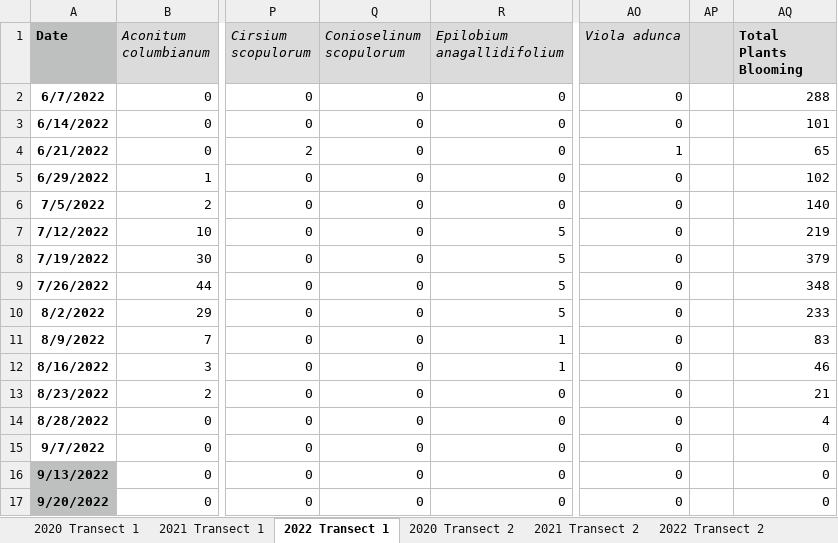
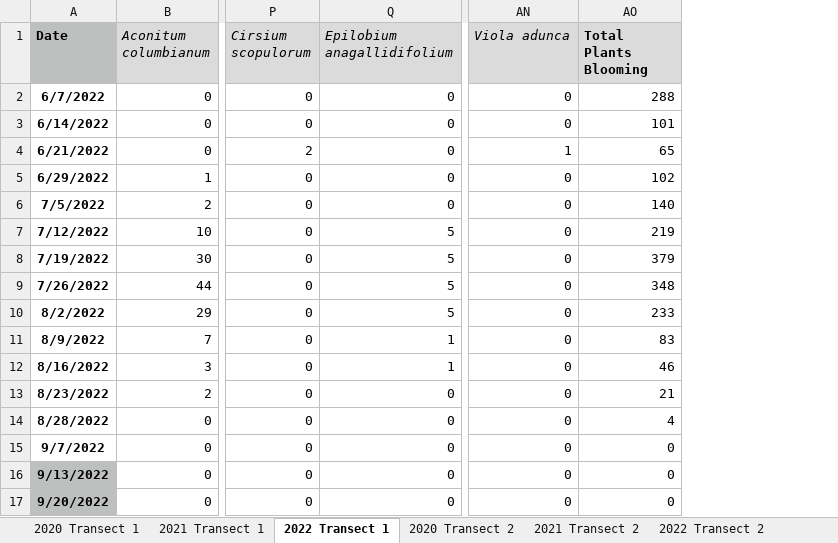
Before and after one commit to emaynard10/Phenology-Analysis, an Excel workbook: Data Resources/IPF Phenology Data 2022 2.xlsx, sheet 2022 Transect 1, drawn as a sheet; only a part is shown, gaps mark what is left out; values as stored, in another font and other column widths than the file's, no borders; the diff names each change by its address in the sheet, - before the commit and + after, or states it on an @@ line.

```diff
--- a/Data Resources/IPF Phenology Data 2022 2.xlsx (sheet 2022 Transect 1)
+++ b/Data Resources/IPF Phenology Data 2022 2.xlsx (sheet 2022 Transect 1)
-column Q (Conioselinum scopulorum), rows 2-17: all 0
-column AP, empty
```
Also changed, not shown: sheet 2022 Transect 4, sheet 2022 Transect 3, sheet 2022 Transect 2, sheet 2021 Transect 2, sheet 2020 Transect 2, sheet 2020 Transect 3, formulas that keep their value.
